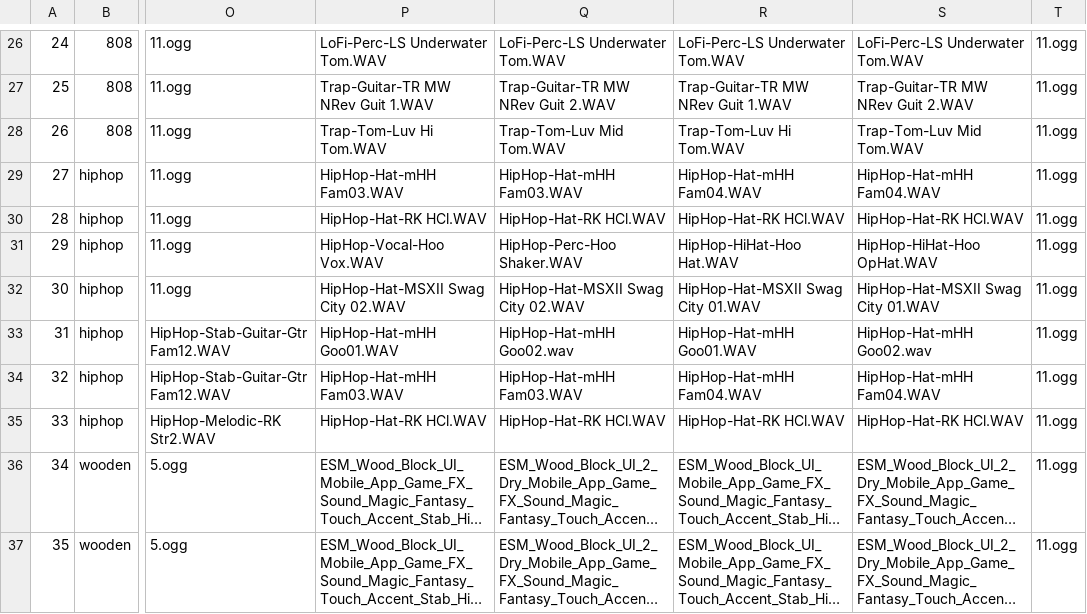
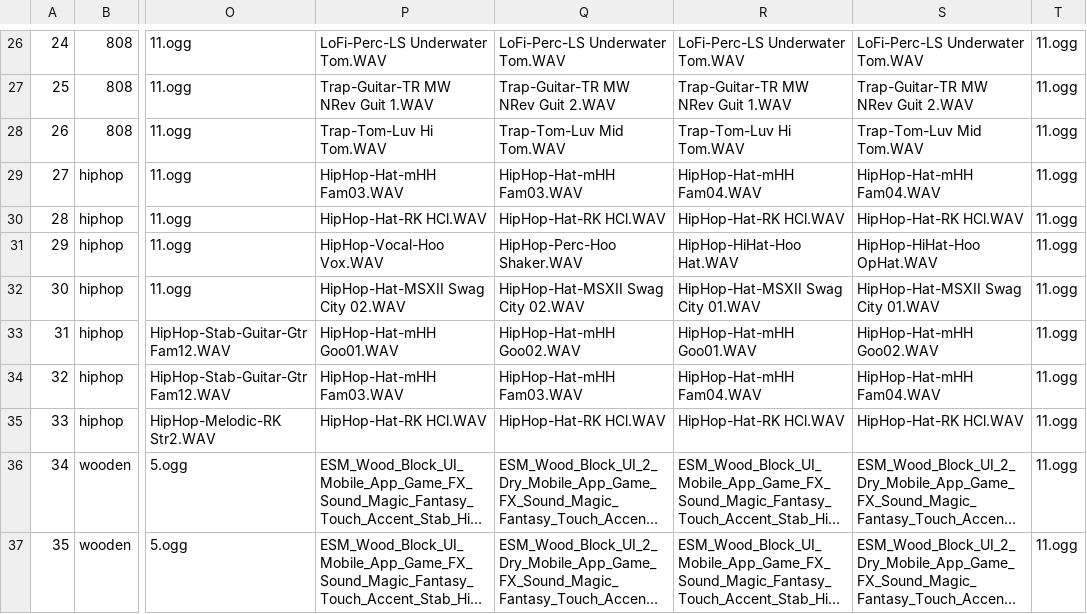
Before and after one commit to Radetzki87/web1, a CSV file: sdic.csv, drawn as a sheet; only a part is shown, gaps mark what is left out; long unchanged cells end in …; the diff names each change by its address in the sheet, - before the commit and + after, or states it on an @@ line.

Commit message:
Update sdic.csv

```diff
--- a/sdic.csv
+++ b/sdic.csv
-Q33: HipHop-Hat-mHH Goo02.wav
+Q33: HipHop-Hat-mHH Goo02.WAV
-S33: HipHop-Hat-mHH Goo02.wav
+S33: HipHop-Hat-mHH Goo02.WAV
```
